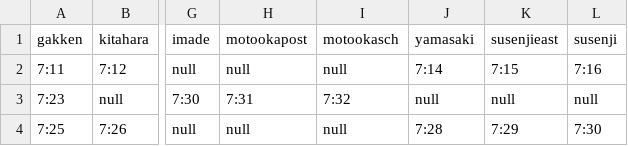
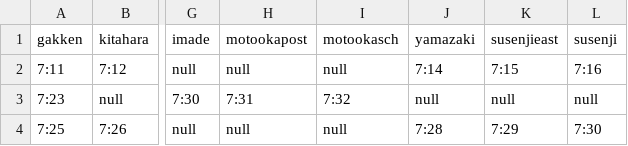
Before and after one commit to 618116/showowbus, a CSV file: toschool.csv, drawn as a sheet; only a part is shown, gaps mark what is left out; the diff names each change by its address in the sheet, - before the commit and + after, or states it on an @@ line.

```diff
--- a/toschool.csv
+++ b/toschool.csv
-J1: yamasaki
+J1: yamazaki
```
Also changed, not shown: 3 other files.
